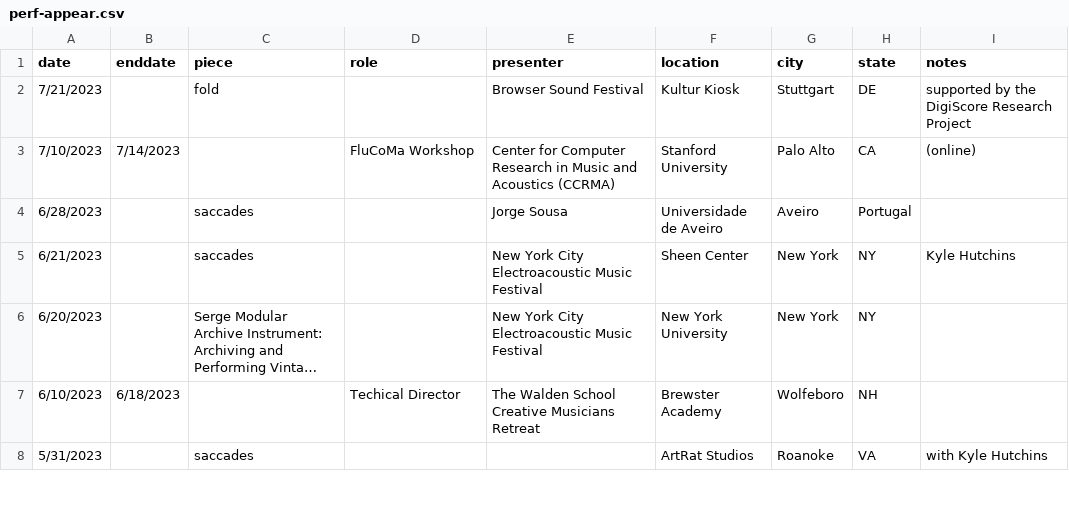
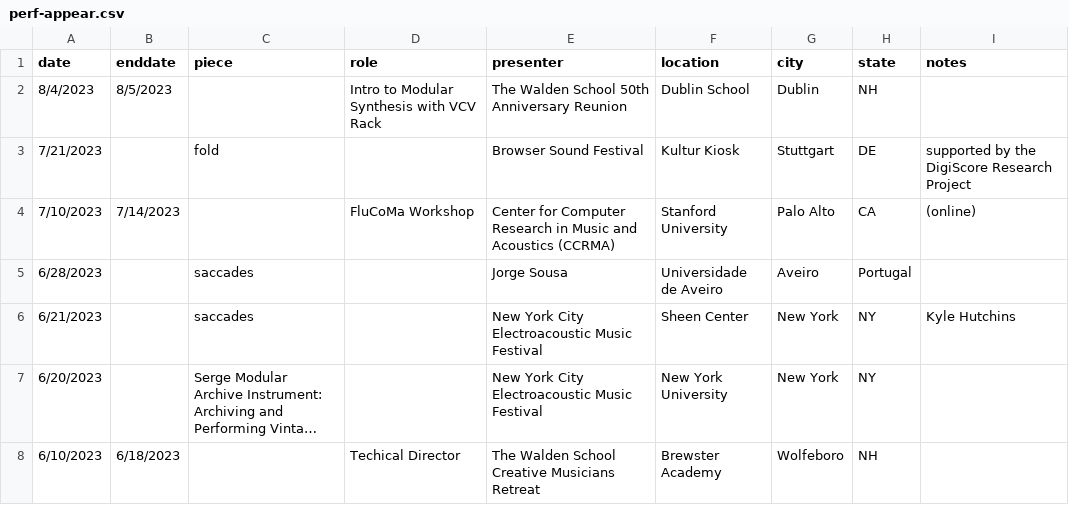
Before and after one commit to tedmoore/tedmoore.github.io, a CSV file: python/perf-appear.csv, drawn as a sheet; only a part is shown; the shorter side is filled out with more unchanged rows; long unchanged cells end in …; the diff names each change by its address in the sheet, - before the commit and + after, or states it on an @@ line.

```diff
--- a/python/perf-appear.csv
+++ b/python/perf-appear.csv
+row 2: 8/4/2023 | 8/5/2023 |  | Intro to Modular Synthesis with VCV Rack | The Walden School 50th Anniversary Reunion | Dublin School | Dublin | NH
```
Also changed, not shown: 2 other files.
